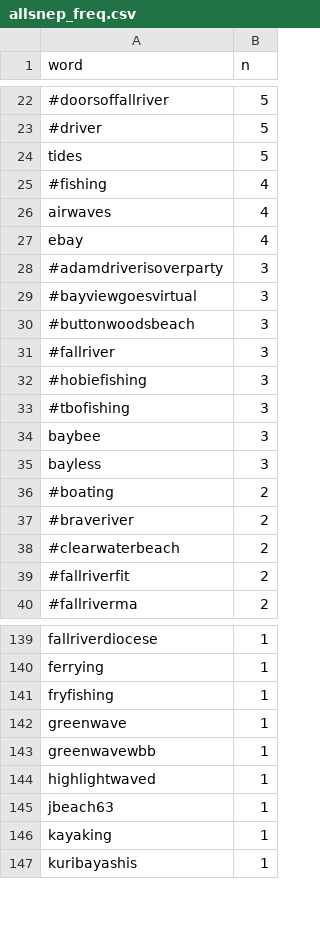
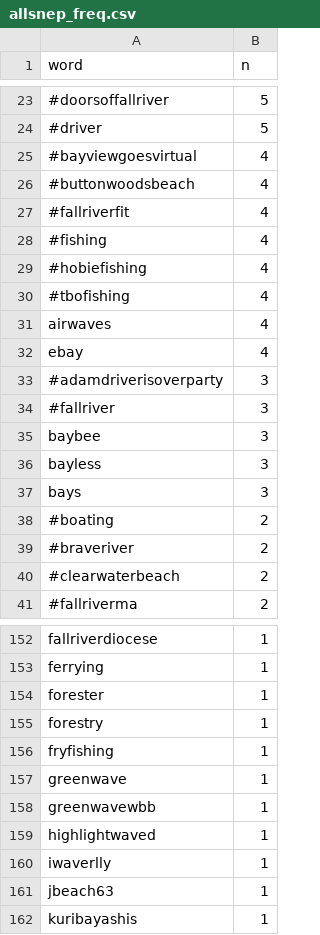
Before and after one commit to E-C-Enviroscape/snep_twitter, a CSV file: data/allsnep_freq.csv, drawn as a sheet; only a part is shown, gaps mark what is left out; removed rows and columns are numbered as before the commit, all else as after; the diff covers the shown part only; the diff names each change by its address in the sheet, - before the commit and + after, or states it on an @@ line.

Commit message:
updated with 5/4/20 data

```diff
--- a/data/allsnep_freq.csv
+++ b/data/allsnep_freq.csv
-row 24: tides | 5
+row 25: #bayviewgoesvirtual | 4
+row 26: #buttonwoodsbeach | 4
+row 27: #fallriverfit | 4
+row 29: #hobiefishing | 4
+row 30: #tbofishing | 4
-row 29: #bayviewgoesvirtual | 3
-row 30: #buttonwoodsbeach | 3
-row 32: #hobiefishing | 3
-row 33: #tbofishing | 3
+row 37: bays | 3
-row 39: #fallriverfit | 2
+row 154: forester | 1
+row 155: forestry | 1
+row 160: iwaverlly | 1
-row 146: kayaking | 1
```
Also changed, not shown: 17 added rows, 2 removed rows and 10 edited cells elsewhere in this file, 7 other files.
